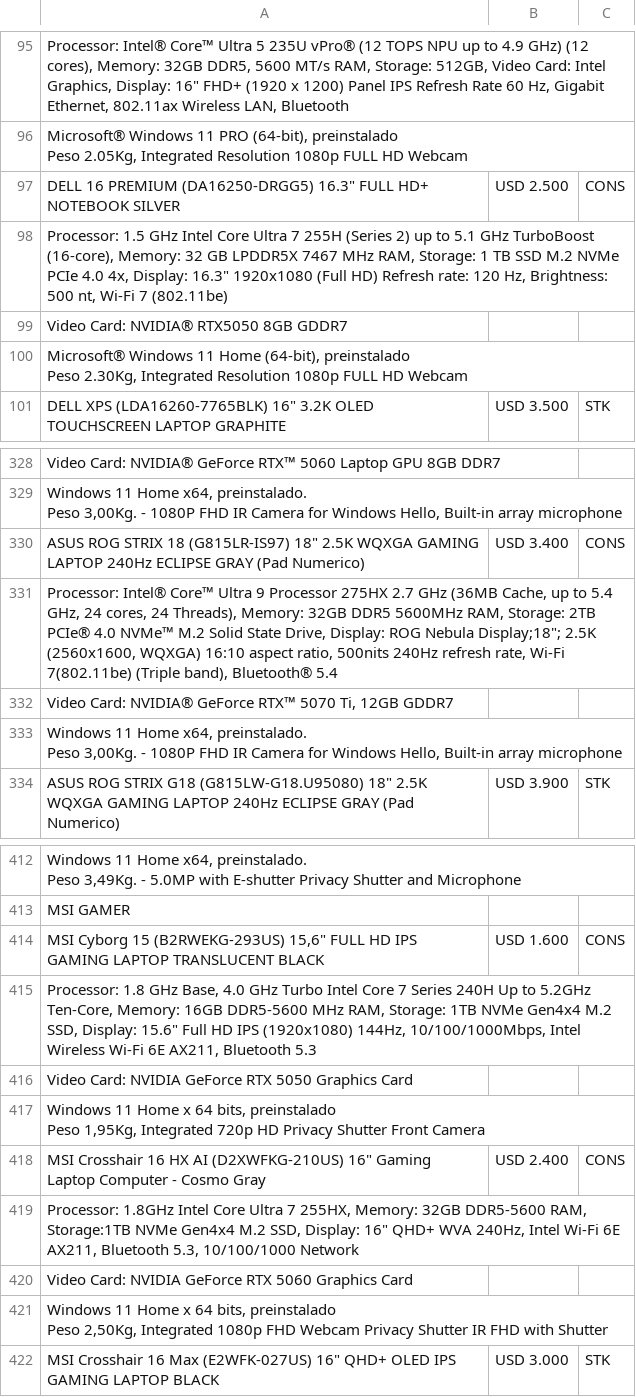
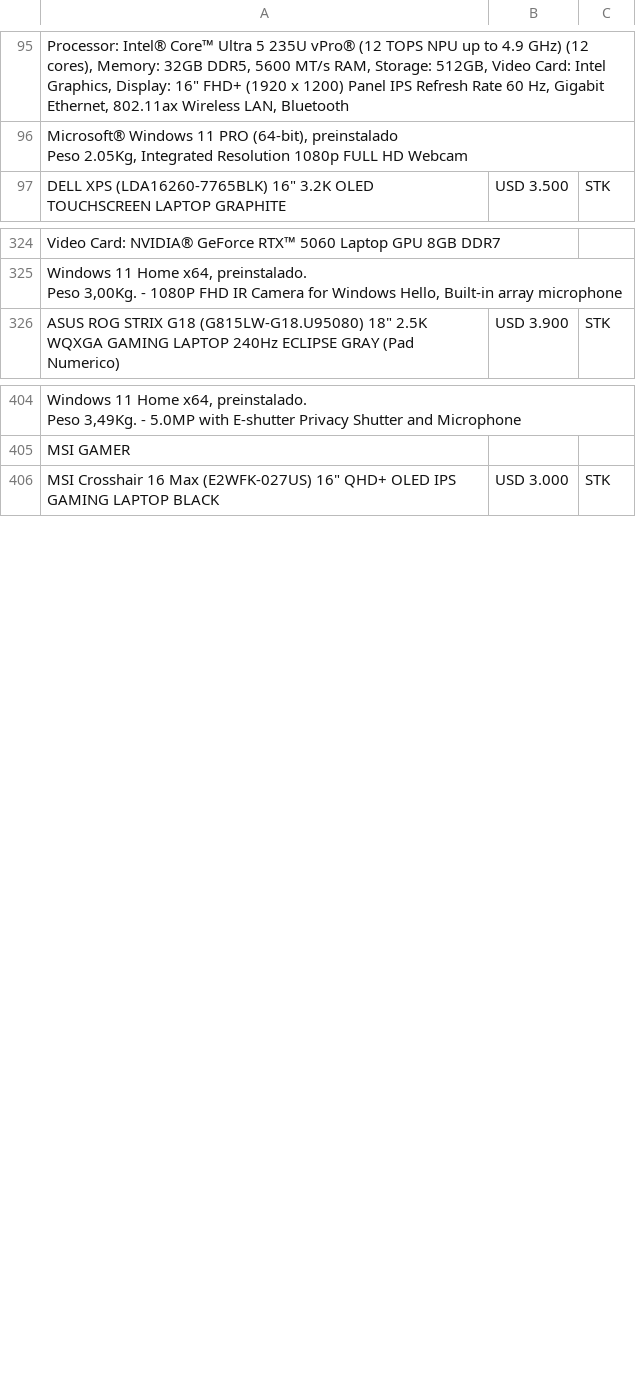
Before and after one commit to tptecno/windows, a CSV file: windows.csv, drawn as a sheet; only a part is shown, gaps mark what is left out; ↵ is a line break in a cell; the diff names each change by its address in the sheet, - before the commit and + after, or states it on an @@ line.

```diff
--- a/windows.csv
+++ b/windows.csv
-row 97: DELL 16 PREMIUM (DA16250-DRGG5) 16.3" FULL HD+ NOTEBOOK SILVER | USD 2.500 | CONS
-row 98: Processor: 1.5 GHz Intel Core Ultra 7 255H (Series 2) up to 5.1 GHz TurboBoost (16-core), Memory: 32 GB LPDDR5X 7467 MHz RAM, Storage: 1 TB SSD M.2 NVMe PCIe 4.0 4x, Display: 16.3" 1920x1080 (Full HD) Refresh rate: 120 Hz, Brightness: 500 nt, Wi-Fi 7 (802.11be)
-row 99: Video Card: NVIDIA® RTX5050 8GB GDDR7
-row 100: Microsoft® Windows 11 Home (64-bit), preinstalado ↵ Peso 2.30Kg, Integrated Resolution 1080p FULL HD Webcam
-row 330: ASUS ROG STRIX 18 (G815LR-IS97) 18" 2.5K WQXGA GAMING LAPTOP 240Hz ECLIPSE GRAY (Pad Numerico) | USD 3.400 | CONS
-row 331: Processor: Intel® Core™ Ultra 9 Processor 275HX 2.7 GHz (36MB Cache, up to 5.4 GHz, 24 cores, 24 Threads), Memory: 32GB DDR5 5600MHz RAM, Storage: 2TB PCIe® 4.0 NVMe™ M.2 Solid State Drive, Display: ROG Nebula Display;18"; 2.5K (2560x1600, WQXGA) 16:10 aspect ratio, 500nits 240Hz refresh rate, Wi-Fi 7(802.11be) (Triple band), Bluetooth® 5.4
-row 332: Video Card: NVIDIA® GeForce RTX™ 5070 Ti, 12GB GDDR7
-row 333: Windows 11 Home x64, preinstalado. ↵ Peso 3,00Kg. - 1080P FHD IR Camera for Windows Hello, Built-in array microphone
-row 414: MSI Cyborg 15 (B2RWEKG-293US) 15,6" FULL HD IPS GAMING LAPTOP TRANSLUCENT BLACK | USD 1.600 | CONS
-row 415: Processor: 1.8 GHz Base, 4.0 GHz Turbo Intel Core 7 Series 240H Up to 5.2GHz Ten-Core, Memory: 16GB DDR5-5600 MHz RAM, Storage: 1TB NVMe Gen4x4 M.2 SSD, Display: 15.6" Full HD IPS (1920x1080) 144Hz, 10/100/1000Mbps, Intel Wireless Wi-Fi 6E AX211, Bluetooth 5.3
-row 416: Video Card: NVIDIA GeForce RTX 5050 Graphics Card
-row 417: Windows 11 Home x 64 bits, preinstalado ↵ Peso 1,95Kg, Integrated 720p HD Privacy Shutter Front Camera
-row 418: MSI Crosshair 16 HX AI (D2XWFKG-210US) 16" Gaming Laptop Computer - Cosmo Gray | USD 2.400 | CONS
-row 419: Processor: 1.8GHz Intel Core Ultra 7 255HX, Memory: 32GB DDR5-5600 RAM, Storage:1TB NVMe Gen4x4 M.2 SSD, Display: 16" QHD+ WVA 240Hz, Intel Wi-Fi 6E AX211, Bluetooth 5.3, 10/100/1000 Network
-row 420: Video Card: NVIDIA GeForce RTX 5060 Graphics Card
-row 421: Windows 11 Home x 64 bits, preinstalado ↵ Peso 2,50Kg, Integrated 1080p FHD Webcam Privacy Shutter IR FHD with Shutter
```
Also changed, not shown: 1 other file.
